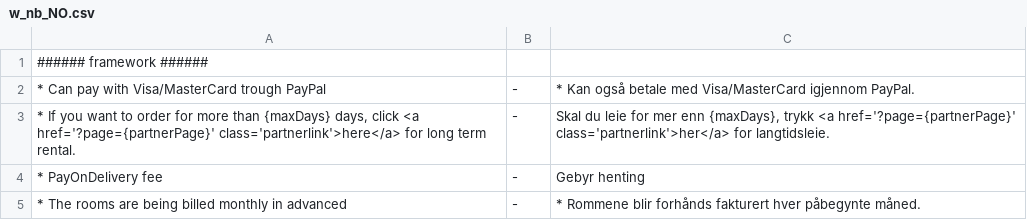
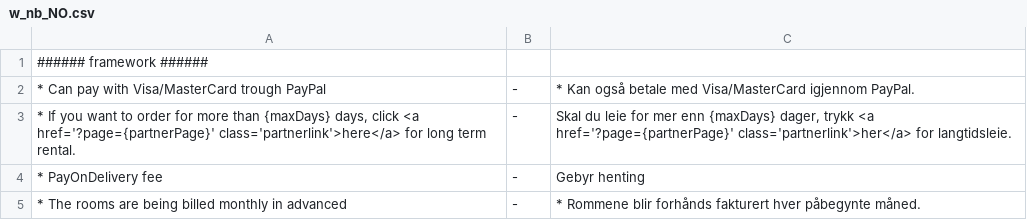
Before and after one commit to tamzidoronno/zaui-v4, a CSV file: com.getshop.client/ROOT/translation/w_nb_NO.csv, drawn as a sheet; only a part is shown.

Commit message:
stupid typo.

```diff
--- a/com.getshop.client/ROOT/translation/w_nb_NO.csv
+++ b/com.getshop.client/ROOT/translation/w_nb_NO.csv
@@ -2,3 +2,3 @@
 * Can pay with Visa/MasterCard trough PayPal;-;* Kan også betale med Visa/MasterCard igjennom PayPal.
-* If you want to order for more than {maxDays} days, click <a href='?page={partnerPage}' class='partnerlink'>here</a> for long term rental.;-;Skal du leie for mer enn {maxDays}, trykk <a href='?page={partnerPage}' class='partnerlink'>her</a> for langtidsleie.
+* If you want to order for more than {maxDays} days, click <a href='?page={partnerPage}' class='partnerlink'>here</a> for long term rental.;-;Skal du leie for mer enn {maxDays} dager, trykk <a href='?page={partnerPage}' class='partnerlink'>her</a> for langtidsleie.
 * PayOnDelivery fee;-;Gebyr henting
```
